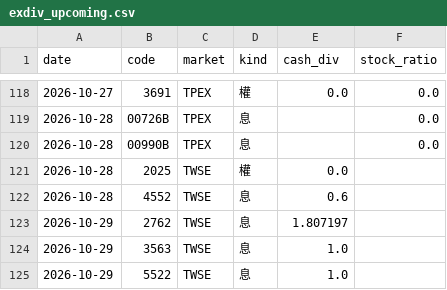
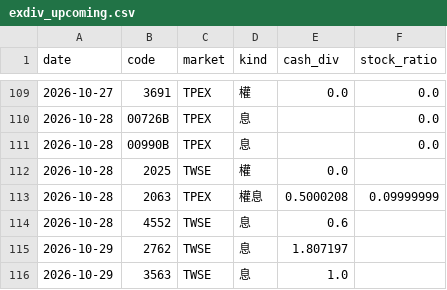
Before and after one commit to stevenhsiehsheng-ctrl/tw-stock-screener, a CSV file: data/extras/exdiv_upcoming.csv, drawn as a sheet; only a part is shown, gaps mark what is left out; the shorter side is filled out with more unchanged rows; the diff covers the shown part only.

```diff
--- a/data/extras/exdiv_upcoming.csv
+++ b/data/extras/exdiv_upcoming.csv
@@ -121,2 +112,3 @@ date,code,market,kind,cash_div,stock_ratio
 2026-10-28,2025,TWSE,權,0.0,
+2026-10-28,2063,TPEX,權息,0.5000208,0.09999999
 2026-10-28,4552,TWSE,息,0.6,
```
Also changed, not shown: 9 removed rows and 13 edited cells elsewhere in this file, data/extras/exdiv.csv, data/extras/oddlot.csv, 43 other files.
